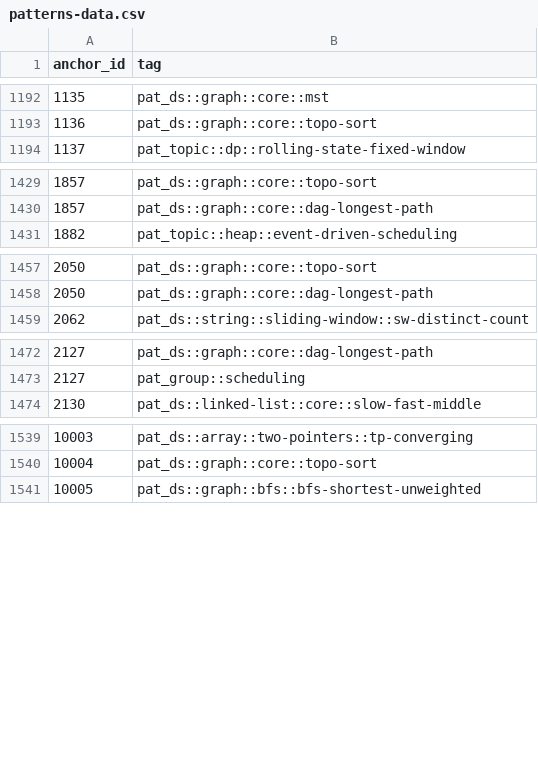
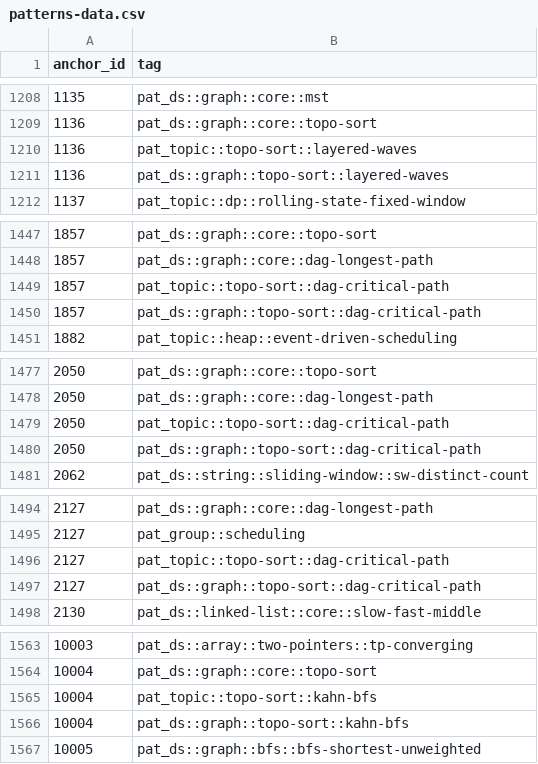
Before and after one commit to pradhapganesanjava/pghubtech, a CSV file: portal/public/patterns-data.csv, drawn as a sheet; only a part is shown, gaps mark what is left out; the diff covers the shown part only.

```diff
--- a/portal/public/patterns-data.csv
+++ b/portal/public/patterns-data.csv
@@ -1193,2 +1209,4 @@ anchor_id,tag
 1136,pat_ds::graph::core::topo-sort
+1136,pat_topic::topo-sort::layered-waves
+1136,pat_ds::graph::topo-sort::layered-waves
 1137,pat_topic::dp::rolling-state-fixed-window
@@ -1430,2 +1448,4 @@ anchor_id,tag
 1857,pat_ds::graph::core::dag-longest-path
+1857,pat_topic::topo-sort::dag-critical-path
+1857,pat_ds::graph::topo-sort::dag-critical-path
 1882,pat_topic::heap::event-driven-scheduling
@@ -1458,2 +1478,4 @@ anchor_id,tag
 2050,pat_ds::graph::core::dag-longest-path
+2050,pat_topic::topo-sort::dag-critical-path
+2050,pat_ds::graph::topo-sort::dag-critical-path
 2062,pat_ds::string::sliding-window::sw-distinct-count
@@ -1473,2 +1495,4 @@ anchor_id,tag
 2127,pat_group::scheduling
+2127,pat_topic::topo-sort::dag-critical-path
+2127,pat_ds::graph::topo-sort::dag-critical-path
 2130,pat_ds::linked-list::core::slow-fast-middle
@@ -1540,2 +1564,4 @@ anchor_id,tag
 10004,pat_ds::graph::core::topo-sort
+10004,pat_topic::topo-sort::kahn-bfs
+10004,pat_ds::graph::topo-sort::kahn-bfs
 10005,pat_ds::graph::bfs::bfs-shortest-unweighted
```
Also changed, not shown: 26 added rows elsewhere in this file, 6 other files.
